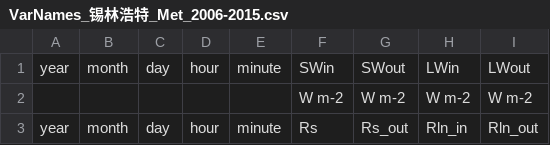
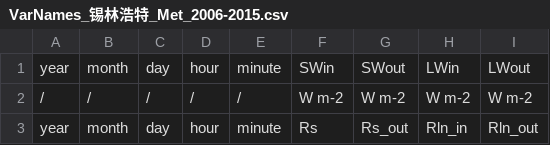
Before and after one commit to jl-pkgs/ChinaFlux2026.R, a CSV file: data-raw/ALL/GRA_内蒙-锡林浩特_刈割草原_2006-2015/VarNames_锡林浩特_Met_2006-2015.csv, drawn as a sheet; only a part is shown; the diff names each change by its address in the sheet, - before the commit and + after, or states it on an @@ line.

```diff
--- a/data-raw/ALL/GRA_内蒙-锡林浩特_刈割草原_2006-2015/VarNames_锡林浩特_Met_2006-2015.csv
+++ b/data-raw/ALL/GRA_内蒙-锡林浩特_刈割草原_2006-2015/VarNames_锡林浩特_Met_2006-2015.csv
-A2: (empty)
+A2: /
-B2: (empty)
+B2: /
-C2: (empty)
+C2: /
-D2: (empty)
+D2: /
-E2: (empty)
+E2: /
```
Also changed, not shown: data-raw/ALL/ChinaFlux_GRA_内蒙-锡林浩特-典型草原_2003-2010年/VarNames_锡林浩特_Met_2003-2010.csv, 4 other files.
